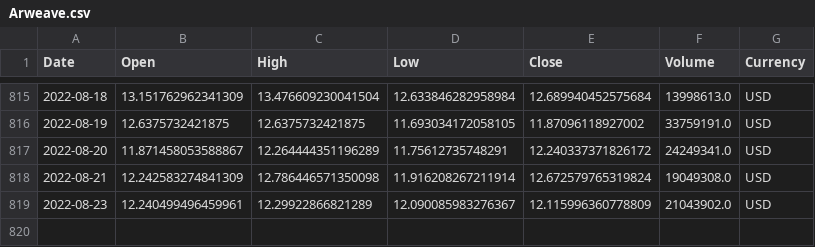
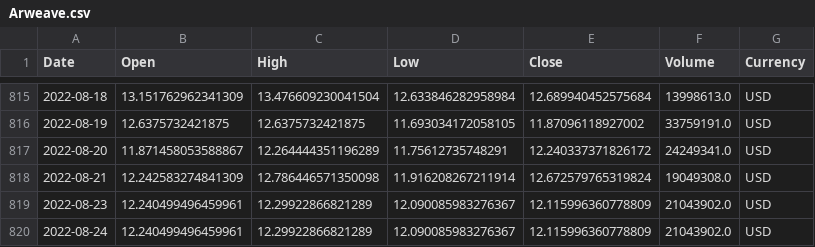
Before and after one commit to KaushalParkar/dataset, a CSV file: Arweave.csv, drawn as a sheet; only a part is shown, gaps mark what is left out.

Commit message:
dev-test-kaushal

```diff
--- a/Arweave.csv
+++ b/Arweave.csv
@@ -819 +819,2 @@ Date,Open,High,Low,Close,Volume,Currency
 2022-08-23,12.240499496459961,12.29922866821289,12.090085983276367,12.115996360778809,21043902.0,USD
+2022-08-24,12.240499496459961,12.29922866821289,12.090085983276367,12.115996360778809,21043902.0,USD
```
